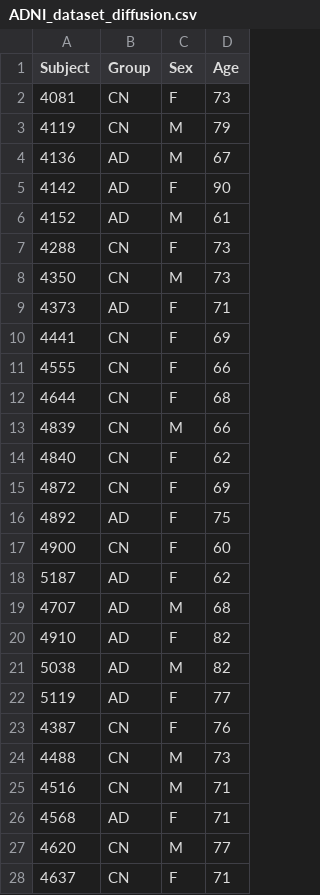
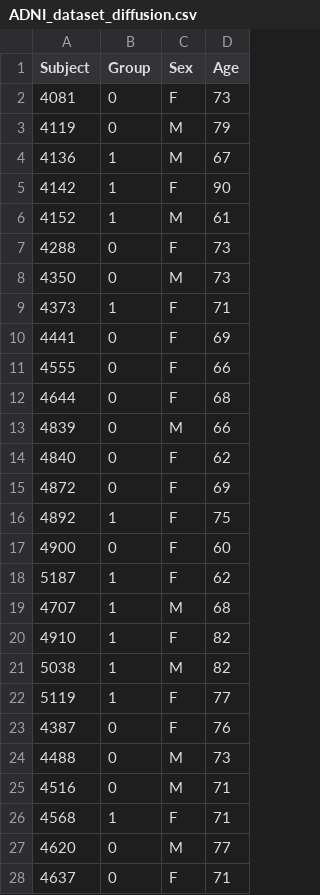
Before and after one commit to francescouni0/CompProject, a CSV file: ADNI_dataset_diffusion.csv, drawn as a sheet; only a part is shown; the diff covers the shown part only.

```diff
--- a/ADNI_dataset_diffusion.csv
+++ b/ADNI_dataset_diffusion.csv
@@ -1,28 +1,28 @@
 Subject,Group,Sex,Age
-4081,CN,F,73
-4119,CN,M,79
-4136,AD,M,67
-4142,AD,F,90
-4152,AD,M,61
-4288,CN,F,73
-4350,CN,M,73
-4373,AD,F,71
-4441,CN,F,69
-4555,CN,F,66
-4644,CN,F,68
-4839,CN,M,66
-4840,CN,F,62
-4872,CN,F,69
-4892,AD,F,75
-4900,CN,F,60
-5187,AD,F,62
-4707,AD,M,68
-4910,AD,F,82
-5038,AD,M,82
-5119,AD,F,77
-4387,CN,F,76
-4488,CN,M,73
-4516,CN,M,71
-4568,AD,F,71
-4620,CN,M,77
-4637,CN,F,71
+4081,0,F,73
+4119,0,M,79
+4136,1,M,67
+4142,1,F,90
+4152,1,M,61
+4288,0,F,73
+4350,0,M,73
+4373,1,F,71
+4441,0,F,69
+4555,0,F,66
+4644,0,F,68
+4839,0,M,66
+4840,0,F,62
+4872,0,F,69
+4892,1,F,75
+4900,0,F,60
+5187,1,F,62
+4707,1,M,68
+4910,1,F,82
+5038,1,M,82
+5119,1,F,77
+4387,0,F,76
+4488,0,M,73
+4516,0,M,71
+4568,1,F,71
+4620,0,M,77
+4637,0,F,71
```
Also changed, not shown: 70 edited cells elsewhere in this file, 1 other file.
